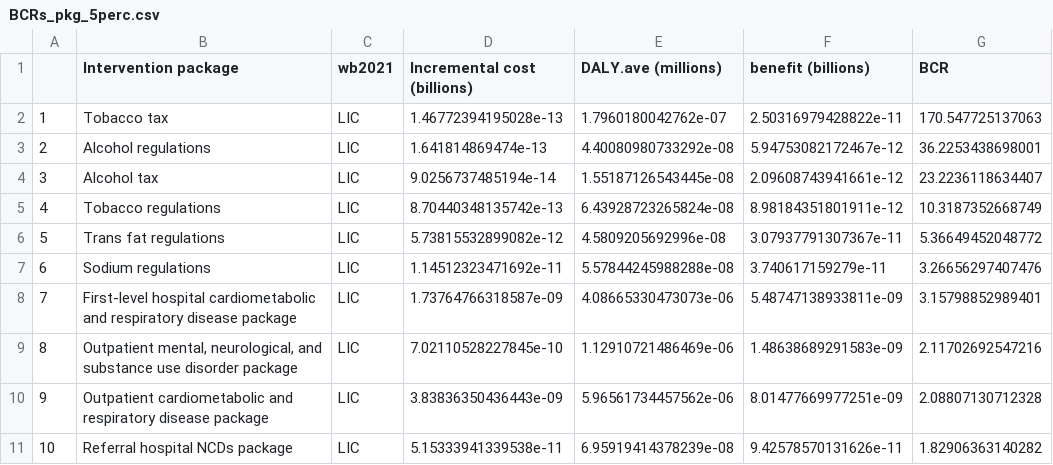
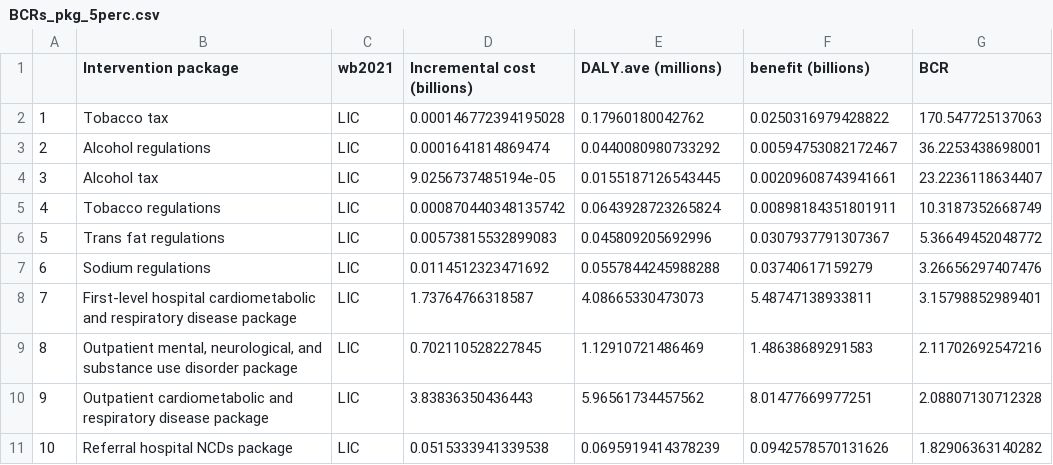
Before and after one commit to Disease-Control-Priorities/CCC, a CSV file: Figures/BCRs_pkg_5perc.csv, drawn as a sheet; only a part is shown; the diff covers the shown part only.

```diff
--- a/Figures/BCRs_pkg_5perc.csv
+++ b/Figures/BCRs_pkg_5perc.csv
@@ -1,14 +1,14 @@
 "","Intervention package","wb2021","Incremental cost (billions)","DALY.ave (millions)","benefit (billions)","BCR"
-"1","Tobacco tax","LIC",1.46772394195028e-13,1.7960180042762e-07,2.50316979428822e-11,170.547725137063
-"2","Alcohol regulations","LIC",1.641814869474e-13,4.40080980733292e-08,5.94753082172467e-12,36.2253438698001
-"3","Alcohol tax","LIC",9.0256737485194e-14,1.55187126543445e-08,2.09608743941661e-12,23.2236118634407
-"4","Tobacco regulations","LIC",8.70440348135742e-13,6.43928723265824e-08,8.98184351801911e-12,10.3187352668749
-"5","Trans fat regulations","LIC",5.73815532899082e-12,4.5809205692996e-08,3.07937791307367e-11,5.36649452048772
-"6","Sodium regulations","LIC",1.14512323471692e-11,5.57844245988288e-08,3.740617159279e-11,3.26656297407476
-"7","First-level hospital cardiometabolic
-and respiratory disease package","LIC",1.73764766318587e-09,4.08665330473073e-06,5.48747138933811e-09,3.15798852989401
-"8","Outpatient mental, neurological, and
-substance use disorder package","LIC",7.02110528227845e-10,1.12910721486469e-06,1.48638689291583e-09,2.11702692547216
-"9","Outpatient cardiometabolic and
-respiratory disease package","LIC",3.83836350436443e-09,5.96561734457562e-06,8.01477669977251e-09,2.08807130712328
-"10","Referral hospital NCDs package","LIC",5.15333941339538e-11,6.95919414378239e-08,9.42578570131626e-11,1.82906363140282
+"1","Tobacco tax","LIC",0.000146772394195028,0.17960180042762,0.0250316979428822,170.547725137063
+"2","Alcohol regulations","LIC",0.0001641814869474,0.0440080980733292,0.00594753082172467,36.2253438698001
+"3","Alcohol tax","LIC",9.0256737485194e-05,0.0155187126543445,0.00209608743941661,23.2236118634407
+"4","Tobacco regulations","LIC",0.000870440348135742,0.0643928723265824,0.00898184351801911,10.3187352668749
+"5","Trans fat regulations","LIC",0.00573815532899083,0.045809205692996,0.0307937791307367,5.36649452048772
+"6","Sodium regulations","LIC",0.0114512323471692,0.0557844245988288,0.03740617159279,3.26656297407476
+"7","First-level hospital cardiometabolic
+and respiratory disease package","LIC",1.73764766318587,4.08665330473073,5.48747138933811,3.15798852989401
+"8","Outpatient mental, neurological, and
+substance use disorder package","LIC",0.702110528227845,1.12910721486469,1.48638689291583,2.11702692547216
+"9","Outpatient cardiometabolic and
+respiratory disease package","LIC",3.83836350436443,5.96561734457562,8.01477669977251,2.08807130712328
+"10","Referral hospital NCDs package","LIC",0.0515333941339538,0.0695919414378239,0.0942578570131626,1.82906363140282
```
Also changed, not shown: 69 edited cells elsewhere in this file, Figures/BCRs_int_bycountry.csv, Figures/BCRs_pkg.csv, 17 other files.
